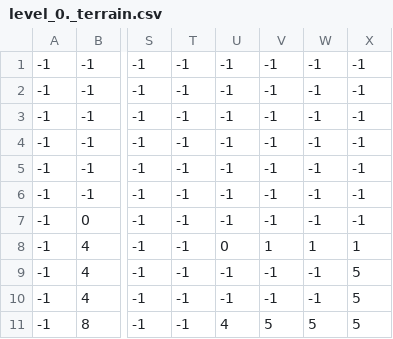
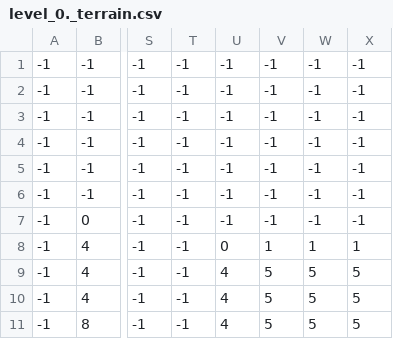
Before and after one commit to ApplePie220/PlatformerProject, a CSV file: levels/0/level_0._terrain.csv, drawn as a sheet; only a part is shown, gaps mark what is left out; the diff names each change by its address in the sheet, - before the commit and + after, or states it on an @@ line.

```diff
--- a/levels/0/level_0._terrain.csv
+++ b/levels/0/level_0._terrain.csv
-U9:U10: -1
+U9:U10: 4
-V9:V10: -1
+V9:V10: 5
-W9:W10: -1
+W9:W10: 5
```
Also changed, not shown: 21 other files.
